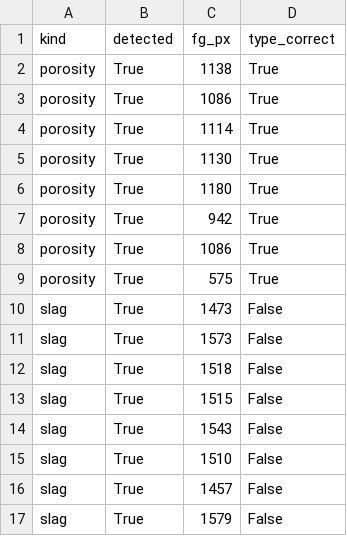
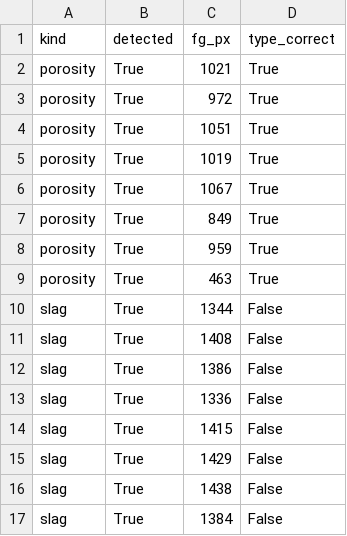
Before and after one commit to SuryaTeja-13/paut-digital-twin, a CSV file: data/processed/robustness/synthetic.csv, drawn as a sheet.

Commit message:
Retrain with composite+noise augmentation: fusion 25->100%, noise robust, porosity up
New GPU-trained checkpoint (augmentation wired earlier now activated). Architecture
unchanged; only the training data was enriched. Re-evaluated on CPU, numbers refreshed.

Wins:
- FUSION both-detected 25% -> 100% (porosity 50->100%, slag 75->100%) -- the main goal.
- SEG noise robustness hugely better: Dice at sigma=0.05 0.34->0.71, sigma=0.10 0.135->0.62.
- Porosity Dice 0.45 -> 0.55 (composite training lifted the weak class).
- Mean foreground Dice held (0.568 -> 0.571); seg-derived type 0.65 -> 0.68.
- Scattering type classifier 0.88 unchanged (independent of U-Net weights).
- Text OOD still 0% false-positive; synthetic detection still 100%.

Honest trade-offs:
- Slag Dice 0.68 -> 0.59 (composite rebalanced attention toward porosity; mean held).
- Neural classification head collapsed to ~0.50 (unused diagnostic; app uses 0.88 scattering clf).

Updated: checkpoint, model_metrics.json, README, solution_approach.md (+PDF),
robustness + multidefect_fusion docs/CSVs/galleries (+PDFs).

```diff
--- a/data/processed/robustness/synthetic.csv
+++ b/data/processed/robustness/synthetic.csv
@@ -1,17 +1,17 @@
 kind,detected,fg_px,type_correct
-porosity,True,1138,True
-porosity,True,1086,True
-porosity,True,1114,True
-porosity,True,1130,True
-porosity,True,1180,True
-porosity,True,942,True
-porosity,True,1086,True
-porosity,True,575,True
-slag,True,1473,False
-slag,True,1573,False
-slag,True,1518,False
-slag,True,1515,False
-slag,True,1543,False
-slag,True,1510,False
-slag,True,1457,False
-slag,True,1579,False
+porosity,True,1021,True
+porosity,True,972,True
+porosity,True,1051,True
+porosity,True,1019,True
+porosity,True,1067,True
+porosity,True,849,True
+porosity,True,959,True
+porosity,True,463,True
+slag,True,1344,False
+slag,True,1408,False
+slag,True,1386,False
+slag,True,1336,False
+slag,True,1415,False
+slag,True,1429,False
+slag,True,1438,False
+slag,True,1384,False
```
Also changed, not shown: data/processed/fusion/fusion_results.csv, 13 other files.
